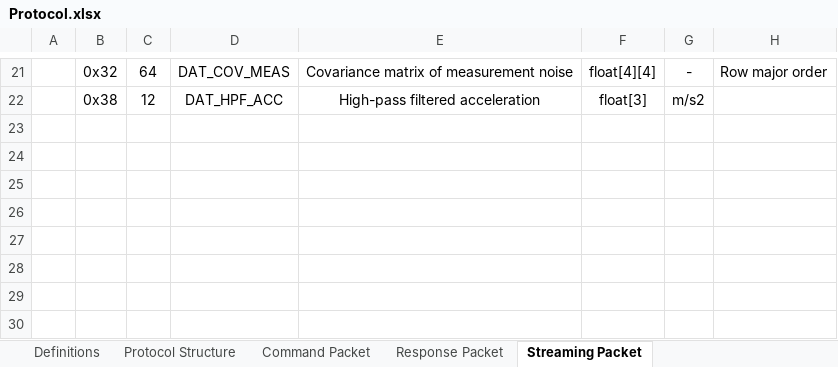
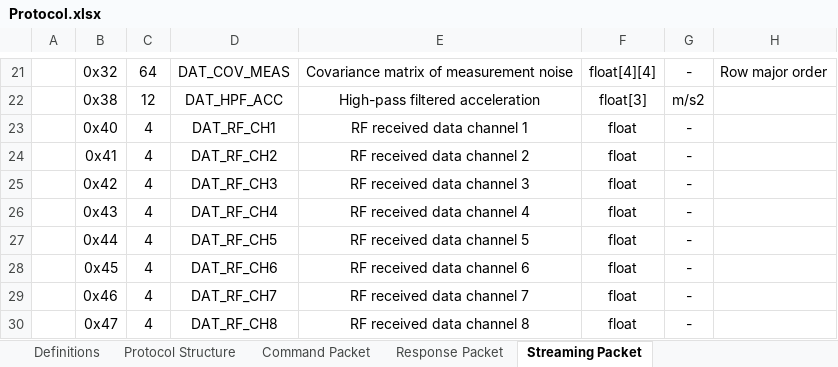
Before and after one commit to thecasterian/STM32-FC, an Excel workbook: Document/Protocol.xlsx, sheet Streaming Packet, drawn as a sheet; only a part is shown, gaps mark what is left out; values as stored, in another font and other column widths than the file's, no borders; the diff names each change by its address in the sheet, - before the commit and + after, or states it on an @@ line.

```diff
--- a/Document/Protocol.xlsx (sheet Streaming Packet)
+++ b/Document/Protocol.xlsx (sheet Streaming Packet)
+row 23:  | 0x40 | 4 | DAT_RF_CH1 | RF received data channel 1 | float | -
+row 24:  | 0x41 | 4 | DAT_RF_CH2 | RF received data channel 2 | float | -
+row 25:  | 0x42 | 4 | DAT_RF_CH3 | RF received data channel 3 | float | -
+row 26:  | 0x43 | 4 | DAT_RF_CH4 | RF received data channel 4 | float | -
+row 27:  | 0x44 | 4 | DAT_RF_CH5 | RF received data channel 5 | float | -
+row 28:  | 0x45 | 4 | DAT_RF_CH6 | RF received data channel 6 | float | -
+row 29:  | 0x46 | 4 | DAT_RF_CH7 | RF received data channel 7 | float | -
+row 30:  | 0x47 | 4 | DAT_RF_CH8 | RF received data channel 8 | float | -
```
Also changed, not shown: 14 other files.
